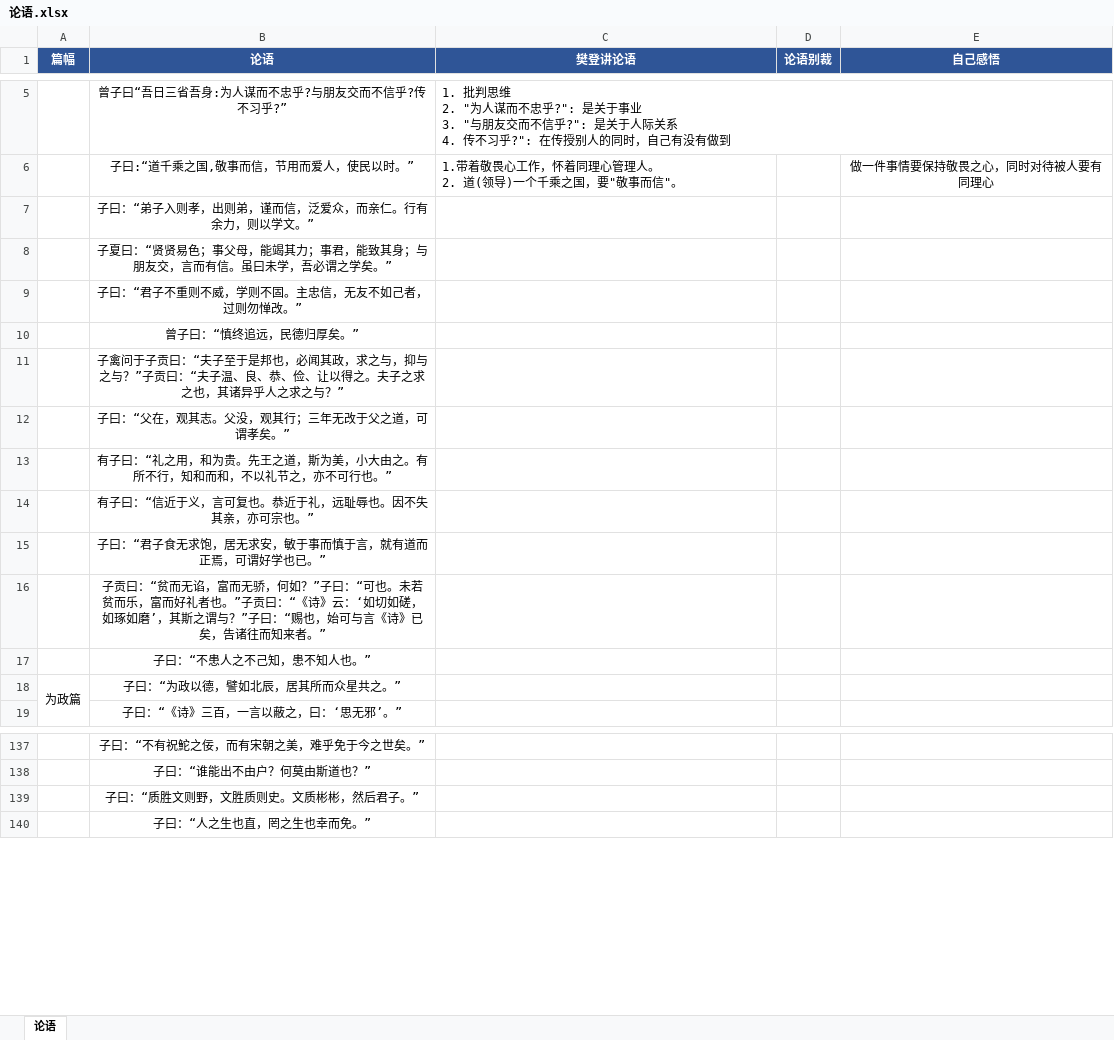
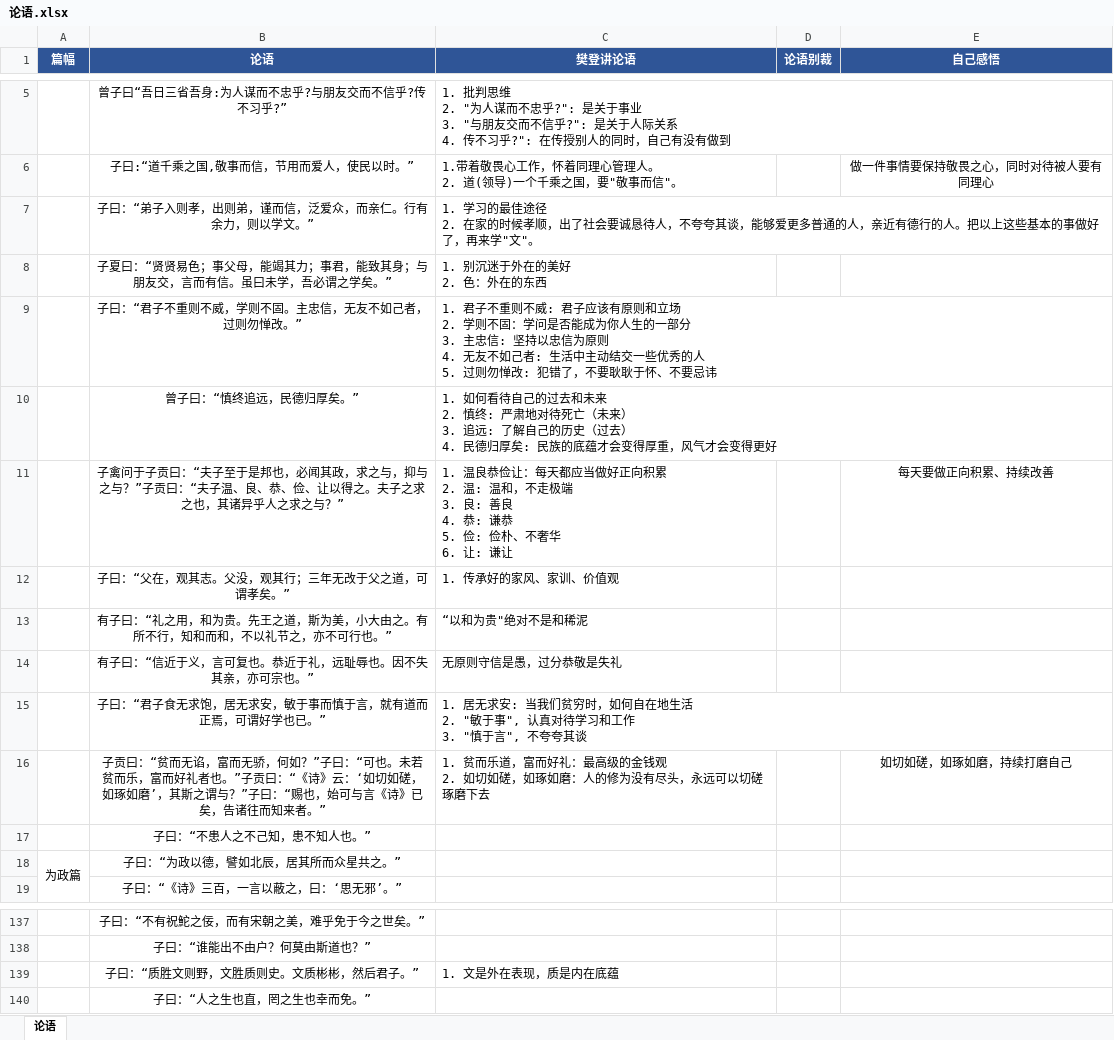
Before and after one commit to marmot-cn/readingNotes, an Excel workbook: 书籍/论语.xlsx, sheet 论语, drawn as a sheet; only a part is shown, gaps mark what is left out; values as stored, in another font and other column widths than the file's, no borders; ↵ is a line break in a cell; the diff names each change by its address in the sheet, - before the commit and + after, or states it on an @@ line.

```diff
--- a/书籍/论语.xlsx (sheet 论语)
+++ b/书籍/论语.xlsx (sheet 论语)
-C7 (樊登讲论语): (empty)
+C7 (樊登讲论语): 1. 学习的最佳途径 ↵ 2. 在家的时候孝顺，出了社会要诚恳待人，不夸夸其谈，能够爱更多普通的人，亲近有德行的人。把以上这些基本的事做好了，再来学"文"。
-C8 (樊登讲论语): (empty)
+C8 (樊登讲论语): 1. 别沉迷于外在的美好 ↵ 2. 色：外在的东西
-C9 (樊登讲论语): (empty)
+C9 (樊登讲论语): 1. 君子不重则不威: 君子应该有原则和立场 ↵ 2. 学则不固：学问是否能成为你人生的一部分 ↵ 3. 主忠信: 坚持以忠信为原则 ↵ 4. 无友不如己者: 生活中主动结交一些优秀的人 ↵ 5. 过则勿惮改: 犯错了，不要耿耿于怀、不要忌讳
-C10 (樊登讲论语): (empty)
+C10 (樊登讲论语): 1. 如何看待自己的过去和未来 ↵ 2. 慎终: 严肃地对待死亡（未来） ↵ 3. 追远: 了解自己的历史（过去） ↵ 4. 民德归厚矣: 民族的底蕴才会变得厚重，风气才会变得更好
-C11 (樊登讲论语): (empty)
+C11 (樊登讲论语): 1. 温良恭俭让：每天都应当做好正向积累 ↵ 2. 温: 温和，不走极端 ↵ 3. 良: 善良 ↵ 4. 恭: 谦恭 ↵ 5. 俭: 俭朴、不奢华 ↵ 6. 让: 谦让
-E11 (自己感悟): (empty)
+E11 (自己感悟): 每天要做正向积累、持续改善
-C12 (樊登讲论语): (empty)
+C12 (樊登讲论语): 1. 传承好的家风、家训、价值观
-C13 (樊登讲论语): (empty)
+C13 (樊登讲论语): “以和为贵"绝对不是和稀泥
-C14 (樊登讲论语): (empty)
+C14 (樊登讲论语): 无原则守信是愚，过分恭敬是失礼
-C15 (樊登讲论语): (empty)
+C15 (樊登讲论语): 1. 居无求安: 当我们贫穷时，如何自在地生活 ↵ 2. "敏于事", 认真对待学习和工作 ↵ 3. "慎于言", 不夸夸其谈
-C16 (樊登讲论语): (empty)
+C16 (樊登讲论语): 1. 贫而乐道，富而好礼：最高级的金钱观 ↵ 2. 如切如磋，如琢如磨：人的修为没有尽头，永远可以切磋琢磨下去
-E16 (自己感悟): (empty)
+E16 (自己感悟): 如切如磋，如琢如磨，持续打磨自己
-C139 (樊登讲论语): (empty)
+C139 (樊登讲论语): 1. 文是外在表现，质是内在底蕴
```
Also changed, not shown: 书籍/古语.xlsx, 计划/2023学习计划.xlsx, 1 other file.
